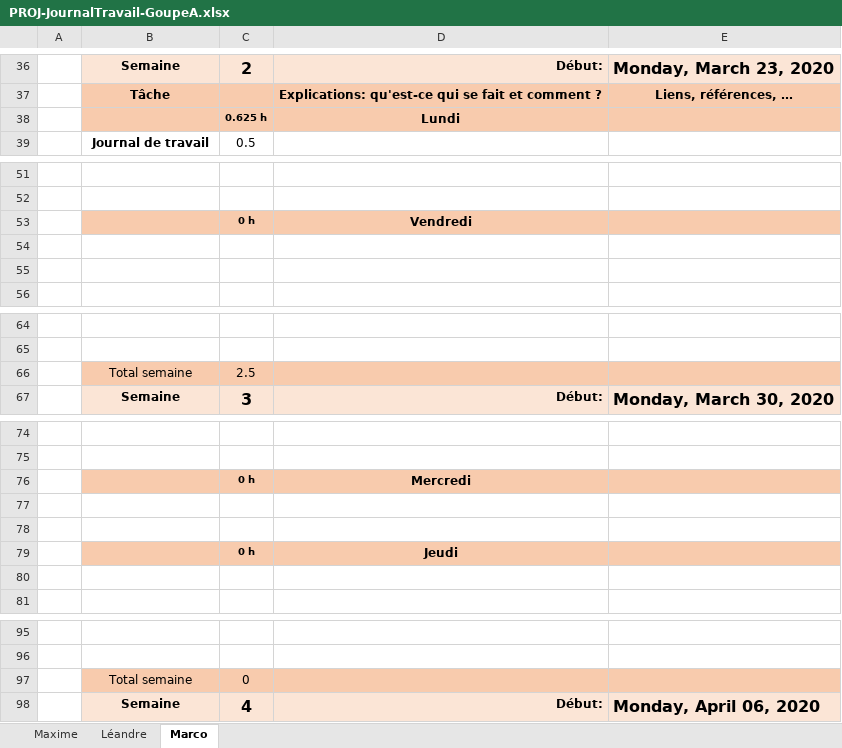
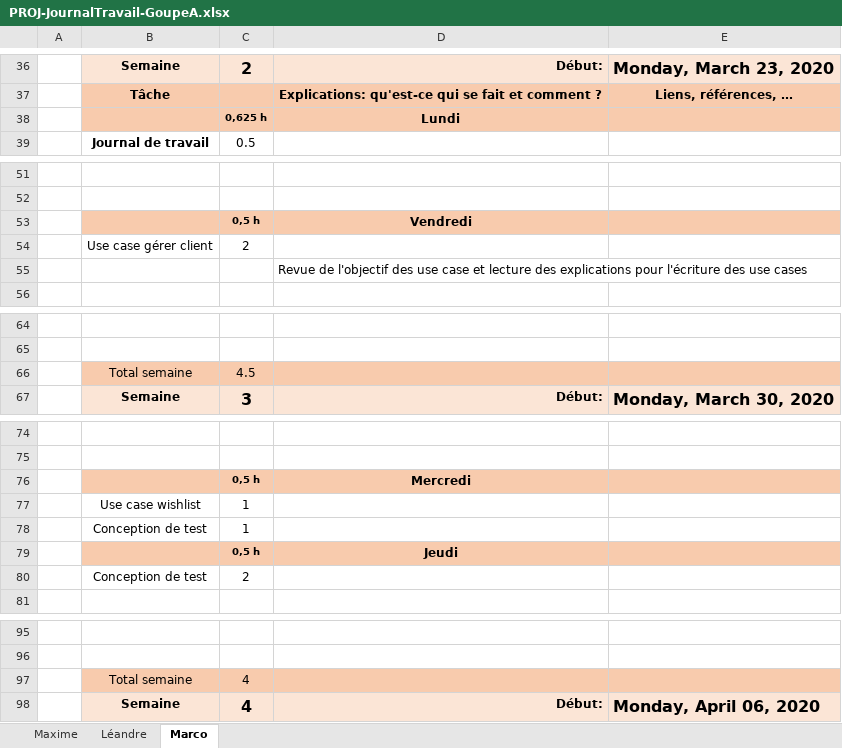
Before and after one commit to Campichele/PROJ, an Excel workbook: Documentation Hermès/PROJ-JournalTravail-GoupeA.xlsx, sheet Marco, drawn as a sheet; only a part is shown, gaps mark what is left out; values as stored, in another font and other column widths than the file's, no borders; the diff names each change by its address in the sheet, - before the commit and + after, or states it on an @@ line.

Commit message:
Update PROJ-JournalTravail-GoupeA.xlsx

```diff
--- a/Documentation Hermès/PROJ-JournalTravail-GoupeA.xlsx (sheet Marco)
+++ b/Documentation Hermès/PROJ-JournalTravail-GoupeA.xlsx (sheet Marco)
-C38: 0.625 h
+C38: 0,625 h
-C53: 0 h
+C53: 0,5 h
-row 54: (empty)
+row 54:  | Use case gérer client | 2
-D55: (empty)
+D55: Revue de l'objectif des use case et lecture des explications pour l'écriture des use cases
-C66: 2.5
+C66: 4.5
-C76: 0 h
+C76: 0,5 h
-row 77: (empty)
+row 77:  | Use case wishlist | 1
-row 78: (empty)
+row 78:  | Conception de test | 1
-C79: 0 h
+C79: 0,5 h
-row 80: (empty)
+row 80:  | Conception de test | 2
-C97: 0
+C97: 4
```
Also changed, not shown: sheet Léandre.
